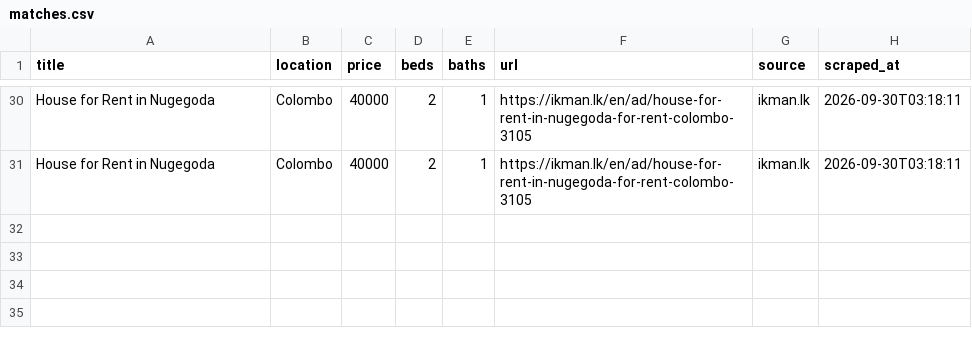
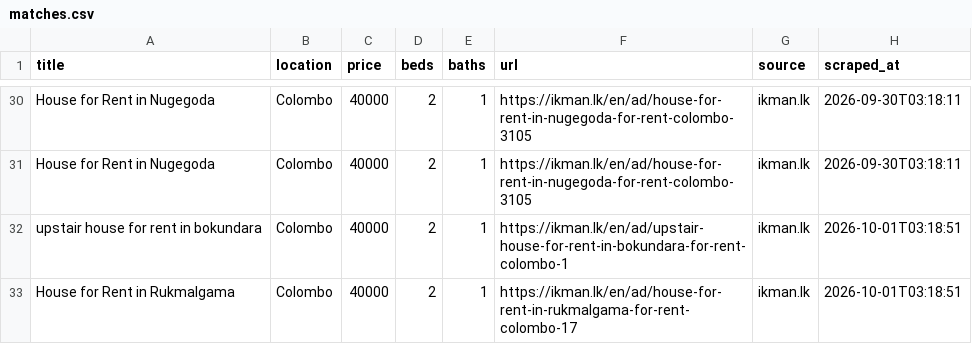
Before and after one commit to udarakahata-commits/rental-scraper, a CSV file: matches.csv, drawn as a sheet; only a part is shown, gaps mark what is left out; the diff names each change by its address in the sheet, - before the commit and + after, or states it on an @@ line.

```diff
--- a/matches.csv
+++ b/matches.csv
+row 32: upstair house for rent in bokundara | Colombo | 40000 | 2 | 1 | https://ikman.lk/en/ad/upstair-house-for-rent-in-bokundara-for-rent-colombo-1 | ikman.lk | 2026-10-01T03:18:51
+row 33: House for Rent in Rukmalgama | Colombo | 40000 | 2 | 1 | https://ikman.lk/en/ad/house-for-rent-in-rukmalgama-for-rent-colombo-17 | ikman.lk | 2026-10-01T03:18:51
```
Also changed, not shown: 1 other file.
